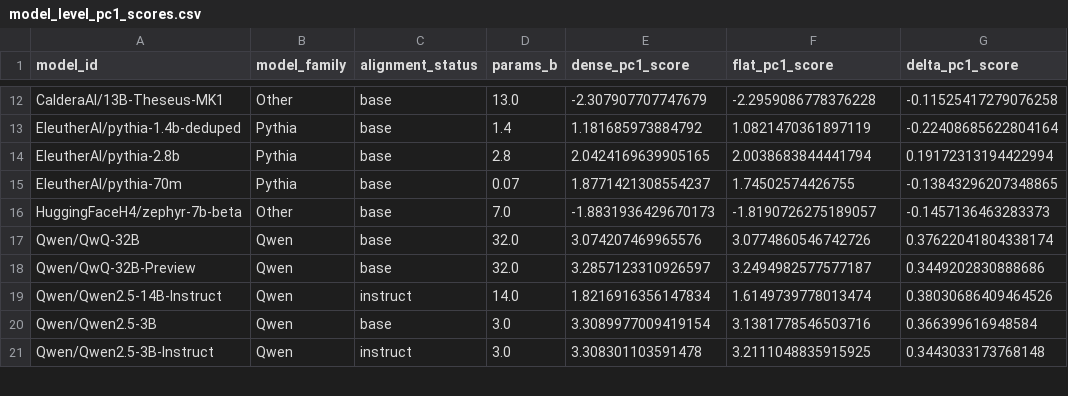
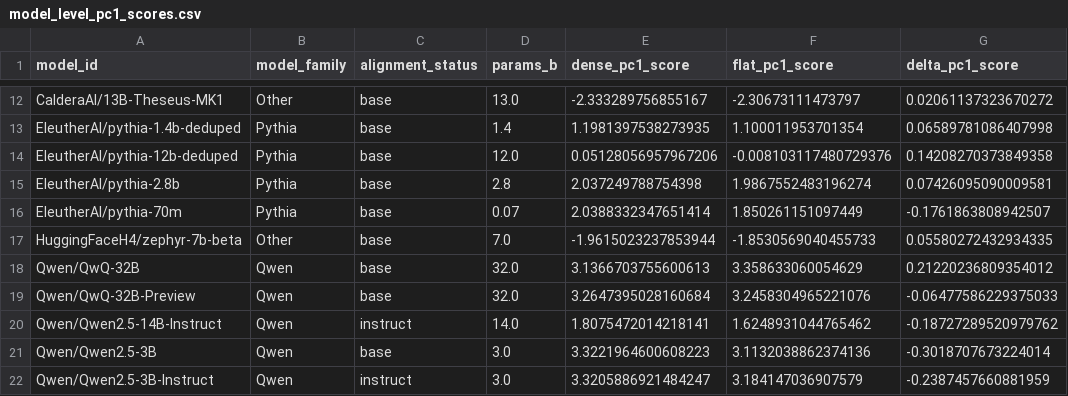
Before and after one commit to Founder-ArcaFutura/emergent_depthwise_activation_structure_in_LLMs_code_data, a CSV file: scripts/analysis_outputs/pca/model_level_pc1_scores.csv, drawn as a sheet; only a part is shown, gaps mark what is left out; addresses are those after the commit; the diff covers the shown part only; the diff names each change by its address in the sheet, - before the commit and + after, or states it on an @@ line.

```diff
--- a/scripts/analysis_outputs/pca/model_level_pc1_scores.csv
+++ b/scripts/analysis_outputs/pca/model_level_pc1_scores.csv
-E12 (dense_pc1_score): -2.307907707747679
+E12 (dense_pc1_score): -2.333289756855167
-F12 (flat_pc1_score): -2.2959086778376228
+F12 (flat_pc1_score): -2.30673111473797
-G12 (delta_pc1_score): -0.11525417279076258
+G12 (delta_pc1_score): 0.02061137323670272
-E13 (dense_pc1_score): 1.181685973884792
+E13 (dense_pc1_score): 1.1981397538273935
-F13 (flat_pc1_score): 1.0821470361897119
+F13 (flat_pc1_score): 1.100011953701354
-G13 (delta_pc1_score): -0.22408685622804164
+G13 (delta_pc1_score): 0.06589781086407998
+row 14: EleutherAI/pythia-12b-deduped | Pythia | base | 12.0 | 0.05128056957967206 | -0.008103117480729376 | 0.14208270373849358
-E15 (dense_pc1_score): 2.0424169639905165
+E15 (dense_pc1_score): 2.037249788754398
-F15 (flat_pc1_score): 2.0038683844441794
+F15 (flat_pc1_score): 1.9867552483196274
-G15 (delta_pc1_score): 0.19172313194422994
+G15 (delta_pc1_score): 0.07426095090009581
-E16 (dense_pc1_score): 1.8771421308554237
+E16 (dense_pc1_score): 2.0388332347651414
-F16 (flat_pc1_score): 1.74502574426755
+F16 (flat_pc1_score): 1.850261151097449
-G16 (delta_pc1_score): -0.13843296207348865
+G16 (delta_pc1_score): -0.1761863808942507
-E17 (dense_pc1_score): -1.8831936429670173
+E17 (dense_pc1_score): -1.9615023237853944
-F17 (flat_pc1_score): -1.8190726275189057
+F17 (flat_pc1_score): -1.8530569040455733
-G17 (delta_pc1_score): -0.1457136463283373
+G17 (delta_pc1_score): 0.05580272432934335
-E18 (dense_pc1_score): 3.074207469965576
+E18 (dense_pc1_score): 3.1366703755600613
-F18 (flat_pc1_score): 3.0774860546742726
+F18 (flat_pc1_score): 3.358633060054629
-G18 (delta_pc1_score): 0.37622041804338174
+G18 (delta_pc1_score): 0.21220236809354012
-E19 (dense_pc1_score): 3.2857123310926597
+E19 (dense_pc1_score): 3.2647395028160684
-F19 (flat_pc1_score): 3.2494982577577187
+F19 (flat_pc1_score): 3.2458304965221076
-G19 (delta_pc1_score): 0.3449202830888686
+G19 (delta_pc1_score): -0.06477586229375033
-E20 (dense_pc1_score): 1.8216916356147834
+E20 (dense_pc1_score): 1.8075472014218141
-F20 (flat_pc1_score): 1.6149739778013474
+F20 (flat_pc1_score): 1.6248931044765462
-G20 (delta_pc1_score): 0.38030686409464526
+G20 (delta_pc1_score): -0.18727289520979762
-E21 (dense_pc1_score): 3.3089977009419154
+E21 (dense_pc1_score): 3.3221964600608223
-F21 (flat_pc1_score): 3.1381778546503716
+F21 (flat_pc1_score): 3.1132038862374136
-G21 (delta_pc1_score): 0.366399616948584
+G21 (delta_pc1_score): -0.3018707673224014
-E22 (dense_pc1_score): 3.308301103591478
+E22 (dense_pc1_score): 3.3205886921484247
-F22 (flat_pc1_score): 3.2111048835915925
+F22 (flat_pc1_score): 3.184147036907579
-G22 (delta_pc1_score): 0.3443033173768148
+G22 (delta_pc1_score): -0.2387457660881959
```
Also changed, not shown: 144 edited cells elsewhere in this file, scripts/analysis_outputs/pca/canonical_curves_60.csv, scripts/analysis_outputs/tables/model_deviation_scores.csv, 6 other files.
